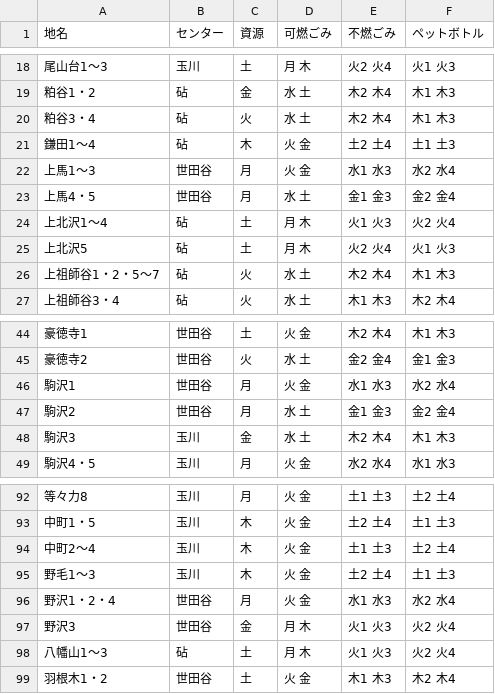
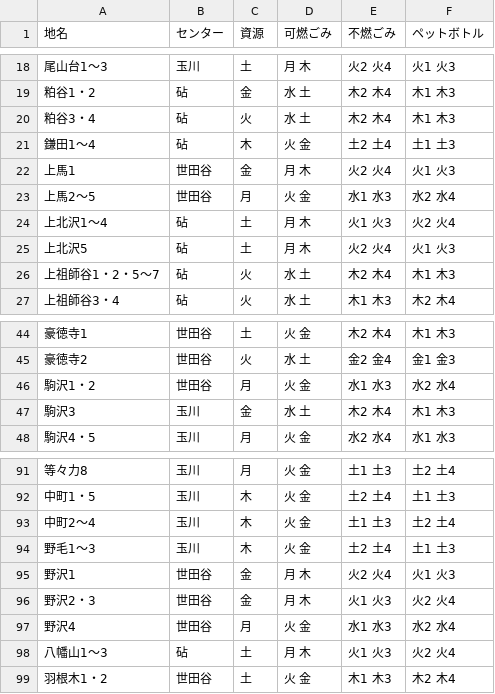
Before and after one commit to codeforsetagaya/5374, a CSV file: data/area_days.csv, drawn as a sheet; only a part is shown, gaps mark what is left out.

```diff
--- a/data/area_days.csv
+++ b/data/area_days.csv
@@ -21,4 +21,4 @@
 鎌田1～4,砧,木,火 金,土2 土4,土1 土3
-上馬1～3,世田谷,月,火 金,水1 水3,水2 水4
-上馬4・5,世田谷,月,水 土,金1 金3,金2 金4
+上馬1,世田谷,金,月 木,火2 火4,火1 火3
+上馬2～5,世田谷,月,火 金,水1 水3,水2 水4
 上北沢1～4,砧,土,月 木,火1 火3,火2 火4
@@ -45,4 +45,3 @@
 豪徳寺2,世田谷,火,水 土,金2 金4,金1 金3
-駒沢1,世田谷,月,火 金,水1 水3,水2 水4
-駒沢2,世田谷,月,水 土,金1 金3,金2 金4
+駒沢1・2,世田谷,月,火 金,水1 水3,水2 水4
 駒沢3,玉川,金,水 土,木2 木4,木1 木3
@@ -95,4 +94,5 @@
 野毛1～3,玉川,木,火 金,土2 土4,土1 土3
-野沢1・2・4,世田谷,月,火 金,水1 水3,水2 水4
-野沢3,世田谷,金,月 木,火1 火3,火2 火4
+野沢1,世田谷,金,月 木,火2 火4,火1 火3
+野沢2・3,世田谷,金,月 木,火1 火3,火2 火4
+野沢4,世田谷,月,火 金,水1 水3,水2 水4
 八幡山1～3,砧,土,月 木,火1 火3,火2 火4
```
Also changed, not shown: 2 other files.
